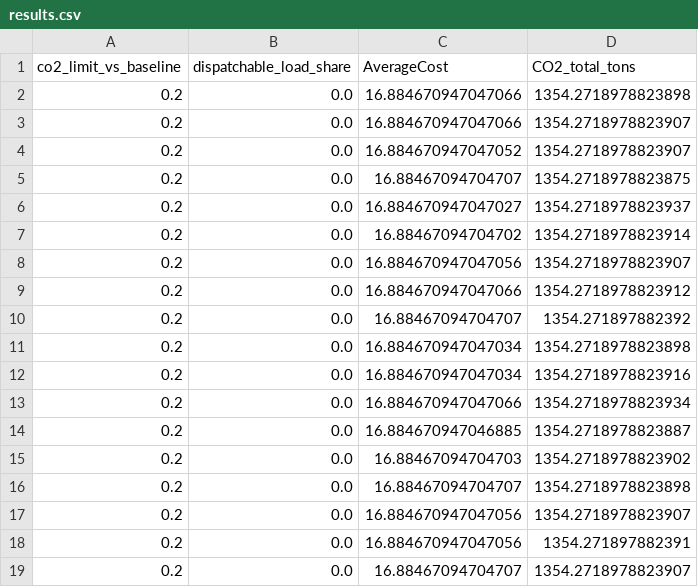
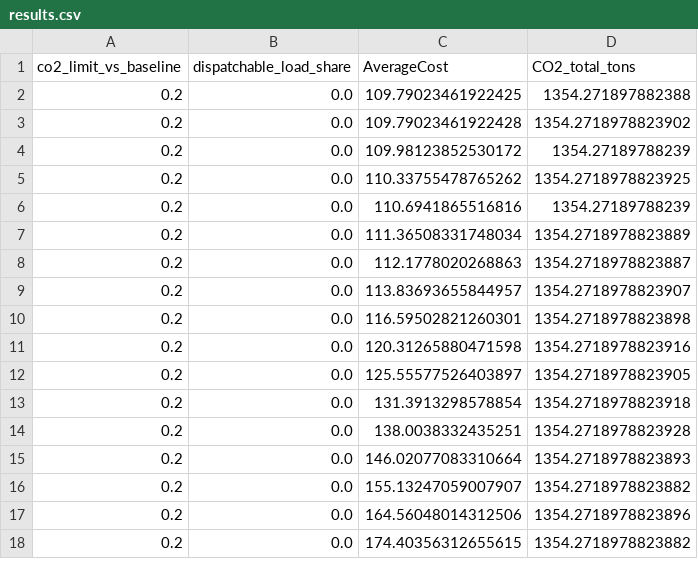
Before and after one commit to saharama/V2G-optimization, a CSV file: results.csv, drawn as a sheet; only a part is shown; the diff covers the shown part only.

Commit message:
to
off

```diff
--- a/results.csv
+++ b/results.csv
@@ -1,19 +1,18 @@
 co2_limit_vs_baseline,dispatchable_load_share,AverageCost,CO2_total_tons
-0.2,0.0,16.884670947047066,1354.2718978823898
-0.2,0.0,16.884670947047066,1354.2718978823907
-0.2,0.0,16.884670947047052,1354.2718978823907
-0.2,0.0,16.88467094704707,1354.2718978823875
-0.2,0.0,16.884670947047027,1354.2718978823937
-0.2,0.0,16.88467094704702,1354.2718978823914
-0.2,0.0,16.884670947047056,1354.2718978823907
-0.2,0.0,16.884670947047066,1354.2718978823912
-0.2,0.0,16.88467094704707,1354.271897882392
-0.2,0.0,16.884670947047034,1354.2718978823898
-0.2,0.0,16.884670947047034,1354.2718978823916
-0.2,0.0,16.884670947047066,1354.2718978823934
-0.2,0.0,16.884670947046885,1354.2718978823887
-0.2,0.0,16.88467094704703,1354.2718978823902
-0.2,0.0,16.88467094704707,1354.2718978823898
-0.2,0.0,16.884670947047056,1354.2718978823907
-0.2,0.0,16.884670947047056,1354.271897882391
-0.2,0.0,16.88467094704707,1354.2718978823907
+0.2,0.0,109.79023461922425,1354.271897882388
+0.2,0.0,109.79023461922428,1354.2718978823902
+0.2,0.0,109.98123852530172,1354.27189788239
+0.2,0.0,110.33755478765262,1354.2718978823925
+0.2,0.0,110.6941865516816,1354.27189788239
+0.2,0.0,111.36508331748034,1354.2718978823889
+0.2,0.0,112.1778020268863,1354.2718978823887
+0.2,0.0,113.83693655844957,1354.2718978823907
+0.2,0.0,116.59502821260301,1354.2718978823898
+0.2,0.0,120.31265880471598,1354.2718978823916
+0.2,0.0,125.55577526403897,1354.2718978823905
+0.2,0.0,131.3913298578854,1354.2718978823918
+0.2,0.0,138.0038332435251,1354.2718978823928
+0.2,0.0,146.02077083310664,1354.2718978823893
+0.2,0.0,155.13247059007907,1354.2718978823882
+0.2,0.0,164.56048014312506,1354.2718978823896
+0.2,0.0,174.40356312655615,1354.2718978823882
```
Also changed, not shown: 3 added rows, 2 removed rows and 36 edited cells elsewhere in this file.
